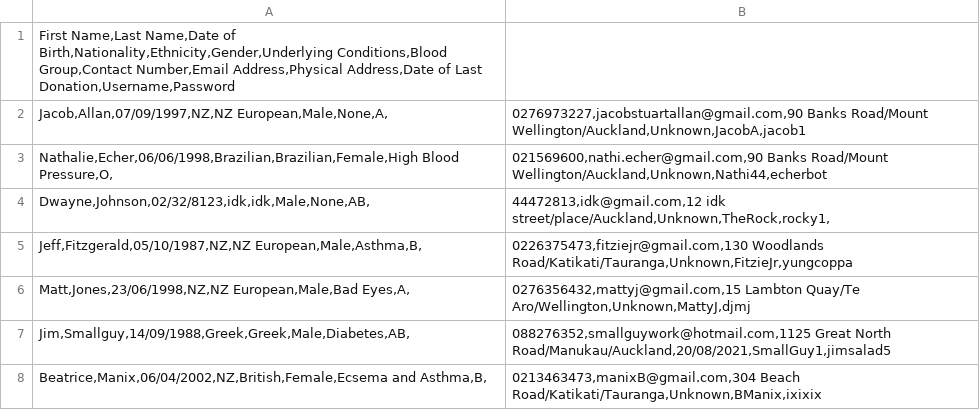
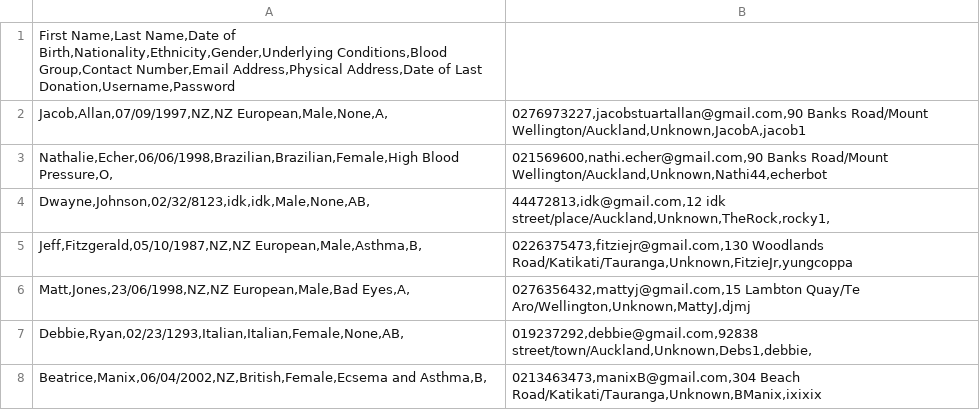
Before and after one commit to Jallan777/Blood-Bank-System, a CSV file: NZ Blood Bank System/NZ Blood Bank System/DonorInfo.csv, drawn as a sheet.

```diff
--- a/NZ Blood Bank System/NZ Blood Bank System/DonorInfo.csv
+++ b/NZ Blood Bank System/NZ Blood Bank System/DonorInfo.csv
@@ -6,3 +6,3 @@ Jeff,Fitzgerald,05/10/1987,NZ,NZ European,Male,Asthma,B,|0226375473,fitziejr@gma
 Matt,Jones,23/06/1998,NZ,NZ European,Male,Bad Eyes,A,|0276356432,mattyj@gmail.com,15 Lambton Quay/Te Aro/Wellington,Unknown,MattyJ,djmj
-Jim,Smallguy,14/09/1988,Greek,Greek,Male,Diabetes,AB,|088276352,smallguywork@hotmail.com,1125 Great North Road/Manukau/Auckland,20/08/2021,SmallGuy1,jimsalad5
+Debbie,Ryan,02/23/1293,Italian,Italian,Female,None,AB,|019237292,debbie@gmail.com,92838 street/town/Auckland,Unknown,Debs1,debbie,
 Beatrice,Manix,06/04/2002,NZ,British,Female,Ecsema and Asthma,B,|0213463473,manixB@gmail.com,304 Beach Road/Katikati/Tauranga,Unknown,BManix,ixixix
```
Also changed, not shown: 12 other files.
